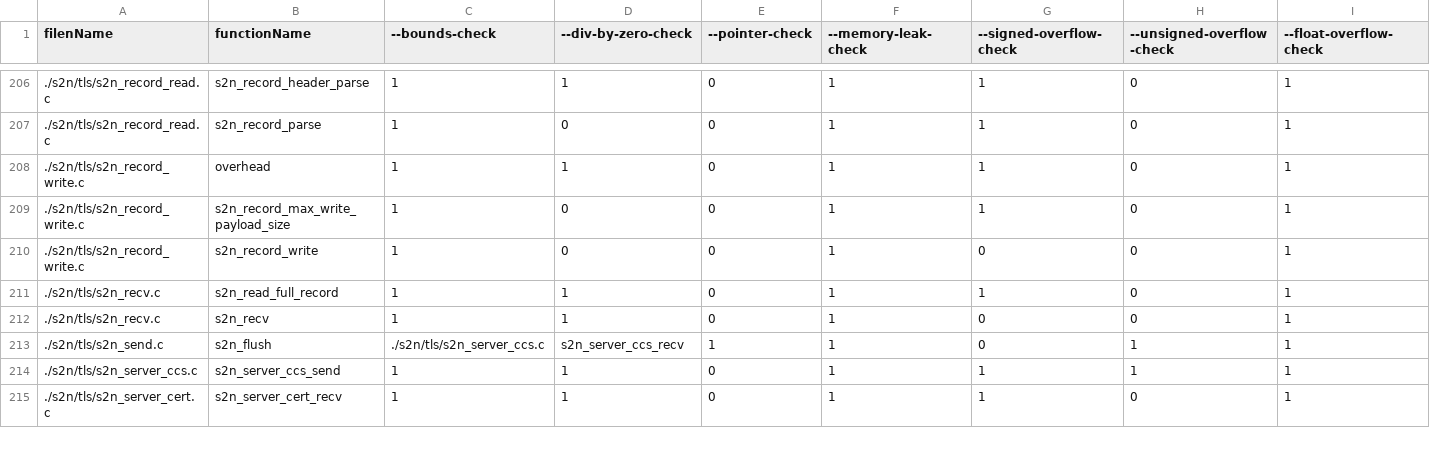
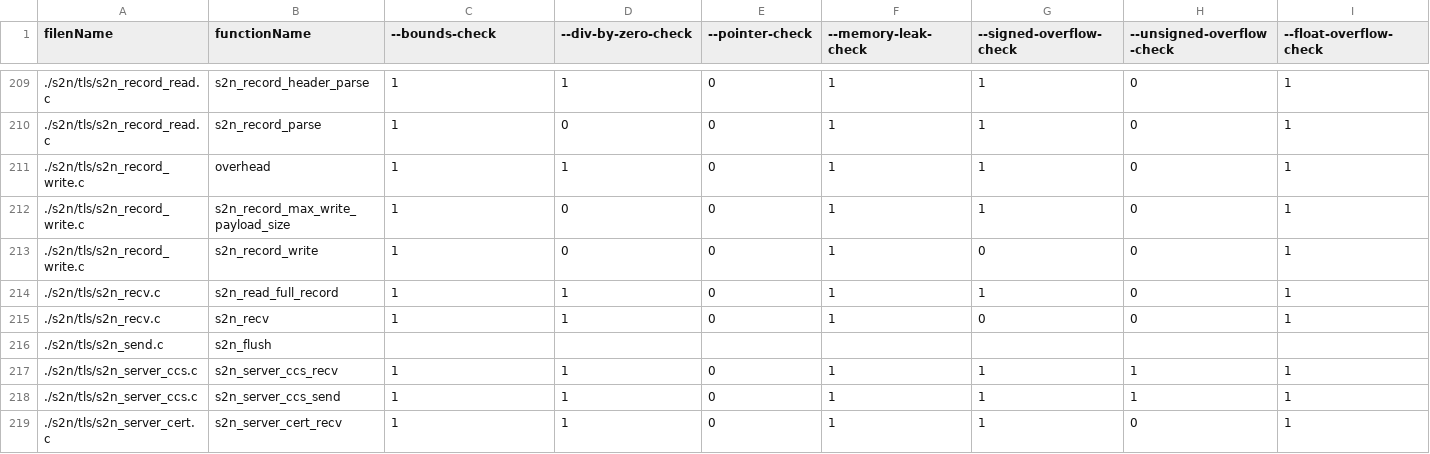
Before and after one commit to IssacLam/securing-the-web, a CSV file: s2n-verification/s2n-analysis/20160621003841/results.csv, drawn as a sheet; only a part is shown, gaps mark what is left out; addresses are those after the commit; rows hold the shown columns only; the diff covers the shown part only; the diff names each change by its address in the sheet, - before the commit and + after, or states it on an @@ line.

```diff
--- a/s2n-verification/s2n-analysis/20160621003841/results.csv
+++ b/s2n-verification/s2n-analysis/20160621003841/results.csv
-C216 (--bounds-check): ./s2n/tls/s2n_server_ccs.c
+C216 (--bounds-check): (empty)
-D216 (--div-by-zero-check): s2n_server_ccs_recv
+D216 (--div-by-zero-check): (empty)
-E216 (--pointer-check): 1
+E216 (--pointer-check): (empty)
-F216 (--memory-leak-check): 1
+F216 (--memory-leak-check): (empty)
-G216 (--signed-overflow-check): 0
+G216 (--signed-overflow-check): (empty)
-H216 (--unsigned-overflow-check): 1
+H216 (--unsigned-overflow-check): (empty)
-I216 (--float-overflow-check): 1
+I216 (--float-overflow-check): (empty)
+row 217: ./s2n/tls/s2n_server_ccs.c | s2n_server_ccs_recv | 1 | 1 | 0 | 1 | 1 | 1 | 1
```
Also changed, not shown: 3 added rows and 29 edited cells elsewhere in this file, 17 other files.
